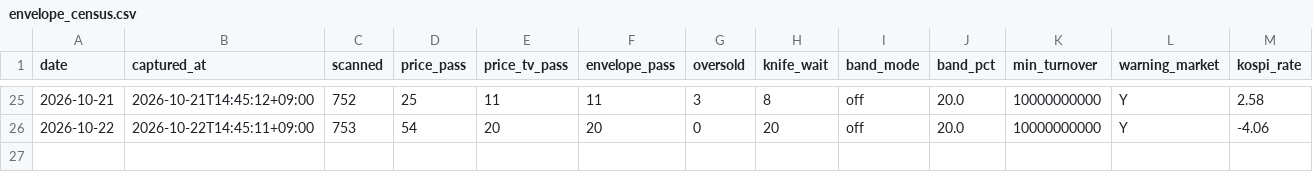
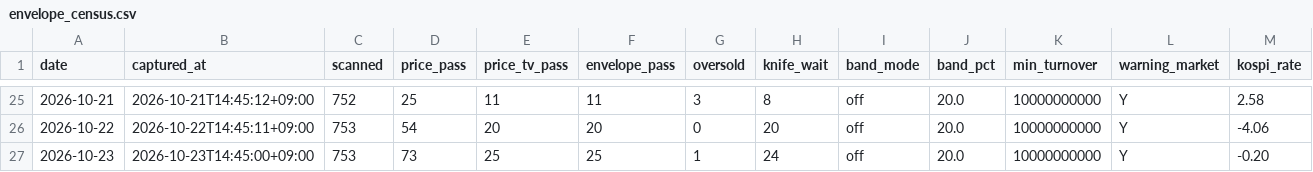
Before and after one commit to Hyeokgi/stock-omakase, a CSV file: data/scanner_census/envelope_census.csv, drawn as a sheet; only a part is shown, gaps mark what is left out; rows hold the shown columns only; the diff names each change by its address in the sheet, - before the commit and + after, or states it on an @@ line.

```diff
--- a/data/scanner_census/envelope_census.csv
+++ b/data/scanner_census/envelope_census.csv
+row 27: 2026-10-23 | 2026-10-23T14:45:00+09:00 | 753 | 73 | 25 | 25 | 1 | 24 | off | 20.0 | 10000000000 | Y | -0.20
```
